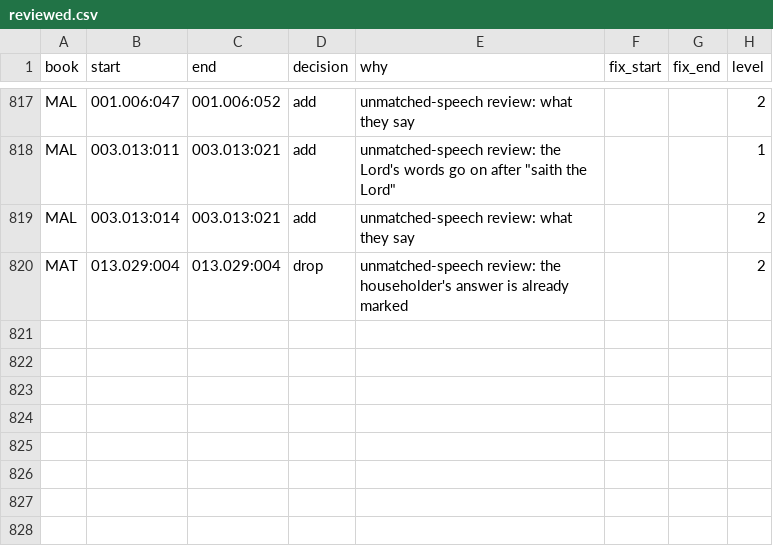
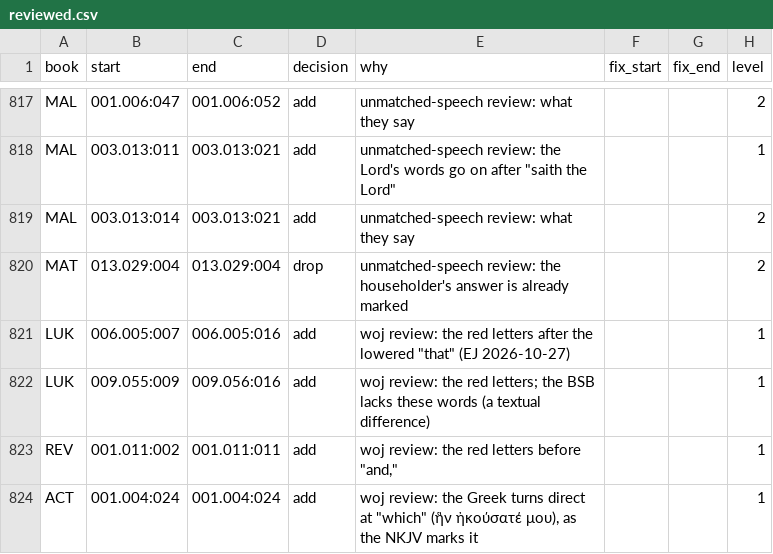
Before and after one commit to Topaz-Bible/kjv-modernization, a CSV file: quotes/reviewed.csv, drawn as a sheet; only a part is shown, gaps mark what is left out.

```diff
--- a/quotes/reviewed.csv
+++ b/quotes/reviewed.csv
@@ -820 +820,5 @@ MAL,003.013:014,003.013:021,add,unmatched-speech review: what they say,,,2
 MAT,013.029:004,013.029:004,drop,unmatched-speech review: the householder's answer is already marked,,,2
+LUK,006.005:007,006.005:016,add,"woj review: the red letters after the lowered ""that"" (EJ 2026-10-27)",,,1
+LUK,009.055:009,009.056:016,add,woj review: the red letters; the BSB lacks these words (a textual difference),,,1
+REV,001.011:002,001.011:011,add,"woj review: the red letters before ""and,""",,,1
+ACT,001.004:024,001.004:024,add,"woj review: the Greek turns direct at ""which"" (ἣν ἠκούσατέ μου), as the NKJV marks it",,,1
```
Also changed, not shown: 5 other files.
